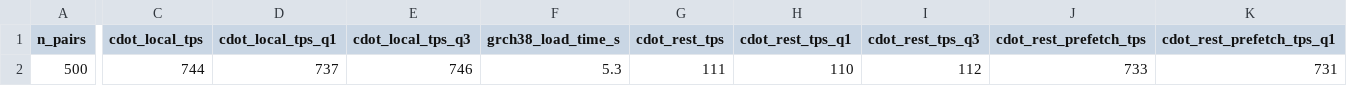
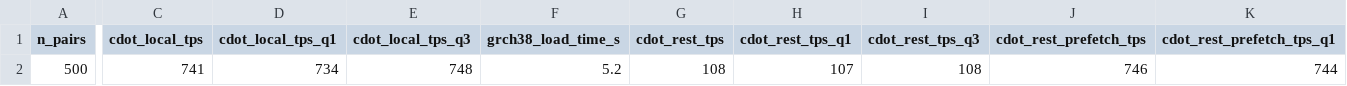
Before and after one commit to SACGF/cdot, a CSV file: paper/empirical_results/benchmark.csv, drawn as a sheet; only a part is shown, gaps mark what is left out; the diff covers the shown part only; the diff names each change by its address in the sheet, - before the commit and + after, or states it on an @@ line.

Commit message:
#112 - Paper: re-measure Table 1 and full-scale throughput on cdot 0.2.37 (full-scale now mean of 3 runs)

```diff
--- a/paper/empirical_results/benchmark.csv
+++ b/paper/empirical_results/benchmark.csv
-C2 (cdot_local_tps): 744
+C2 (cdot_local_tps): 741
-D2 (cdot_local_tps_q1): 737
+D2 (cdot_local_tps_q1): 734
-E2 (cdot_local_tps_q3): 746
+E2 (cdot_local_tps_q3): 748
-F2 (grch38_load_time_s): 5.3
+F2 (grch38_load_time_s): 5.2
-G2 (cdot_rest_tps): 111
+G2 (cdot_rest_tps): 108
-H2 (cdot_rest_tps_q1): 110
+H2 (cdot_rest_tps_q1): 107
-I2 (cdot_rest_tps_q3): 112
+I2 (cdot_rest_tps_q3): 108
-J2 (cdot_rest_prefetch_tps): 733
+J2 (cdot_rest_prefetch_tps): 746
-K2 (cdot_rest_prefetch_tps_q1): 731
+K2 (cdot_rest_prefetch_tps_q1): 744
```
Also changed, not shown: 3 edited cells elsewhere in this file, 3 other files.
